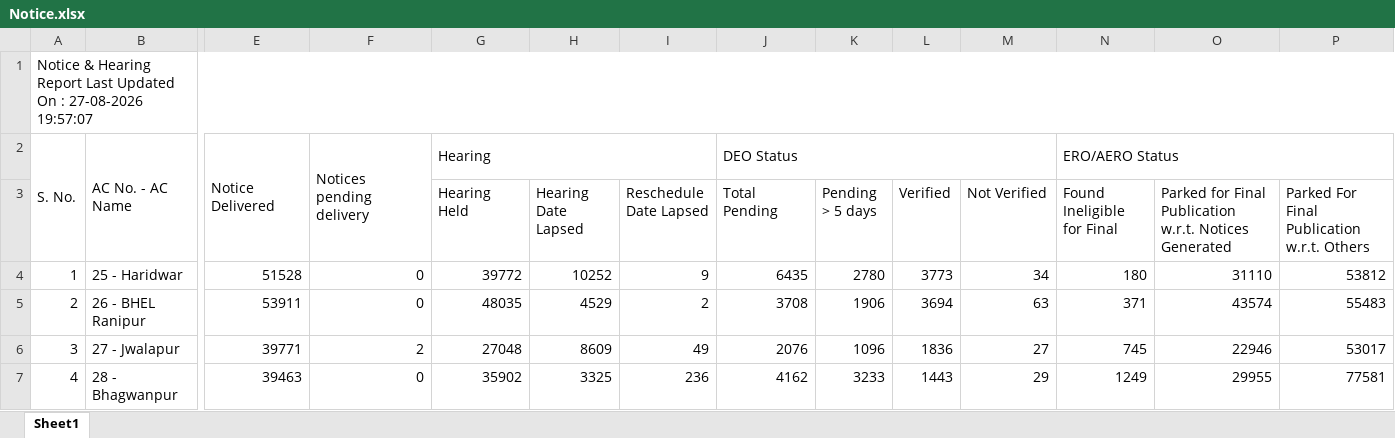
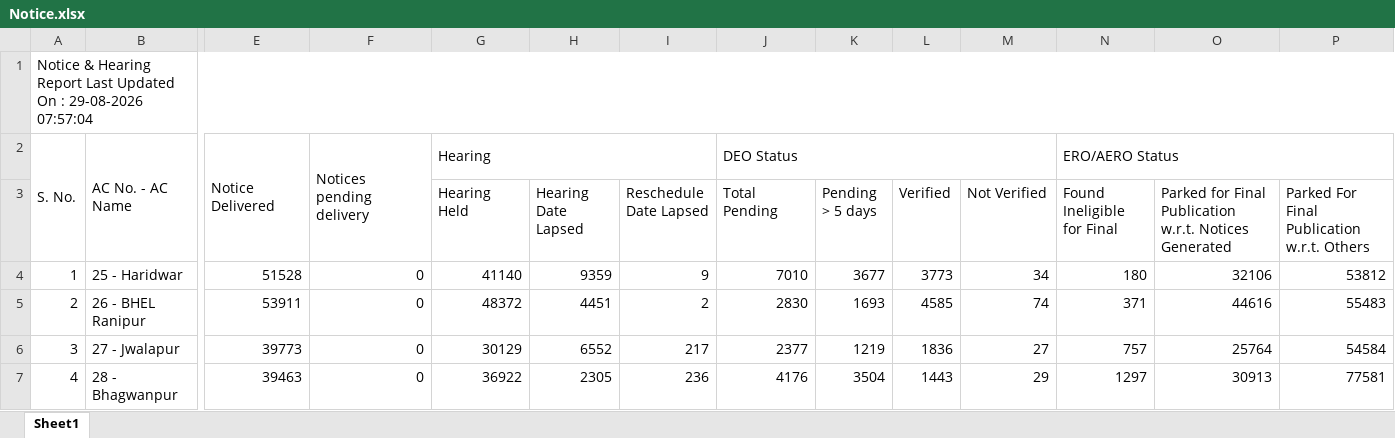
Before and after one commit to mannavibe-sudo/Form-Processing, an Excel workbook: Notice.xlsx, sheet Sheet1, drawn as a sheet; only a part is shown, gaps mark what is left out; values as stored, in another font and other column widths than the file's, no borders; the diff covers the shown part only; the diff names each change by its address in the sheet, - before the commit and + after, or states it on an @@ line.

Commit message:
Add files via upload

```diff
--- a/Notice.xlsx (sheet Sheet1)
+++ b/Notice.xlsx (sheet Sheet1)
-A1: …On : 27-08-2026 19:57:07
+A1: …On : 29-08-2026 07:57:04
-G4 (Hearing Held): 39772
+G4 (Hearing Held): 41140
-H4 (Hearing Date Lapsed): 10252
+H4 (Hearing Date Lapsed): 9359
-J4 (Total Pending): 6435
+J4 (Total Pending): 7010
-K4 (Pending > 5 days): 2780
+K4 (Pending > 5 days): 3677
-O4: 31110
+O4: 32106
-G5 (Hearing Held): 48035
+G5 (Hearing Held): 48372
-H5 (Hearing Date Lapsed): 4529
+H5 (Hearing Date Lapsed): 4451
-J5 (Total Pending): 3708
+J5 (Total Pending): 2830
-K5 (Pending > 5 days): 1906
+K5 (Pending > 5 days): 1693
-L5 (Verified): 3694
+L5 (Verified): 4585
-M5 (Not Verified): 63
+M5 (Not Verified): 74
-O5: 43574
+O5: 44616
-E6: 39771
+E6: 39773
-F6: 2
+F6: 0
-G6 (Hearing Held): 27048
+G6 (Hearing Held): 30129
-H6 (Hearing Date Lapsed): 8609
+H6 (Hearing Date Lapsed): 6552
-I6 (Reschedule Date Lapsed): 49
+I6 (Reschedule Date Lapsed): 217
-J6 (Total Pending): 2076
+J6 (Total Pending): 2377
-K6 (Pending > 5 days): 1096
+K6 (Pending > 5 days): 1219
-N6 (Found Ineligible for Final): 745
+N6 (Found Ineligible for Final): 757
-O6: 22946
+O6: 25764
-P6: 53017
+P6: 54584
-G7 (Hearing Held): 35902
+G7 (Hearing Held): 36922
-H7 (Hearing Date Lapsed): 3325
+H7 (Hearing Date Lapsed): 2305
-J7 (Total Pending): 4162
+J7 (Total Pending): 4176
-K7 (Pending > 5 days): 3233
+K7 (Pending > 5 days): 3504
-N7 (Found Ineligible for Final): 1249
+N7 (Found Ineligible for Final): 1297
-O7: 29955
+O7: 30913
```
Also changed, not shown: 340 edited cells elsewhere in this sheet.
